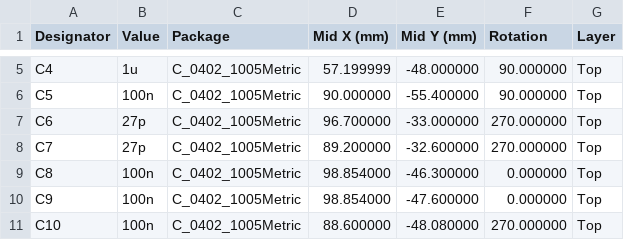
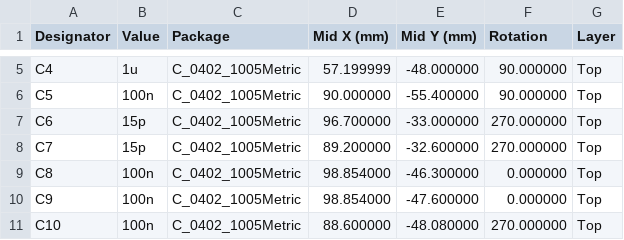
Before and after one commit to w0rxbend/worxboard, a CSV file: pcb/production/left/pcbway/centroid-bare-board.csv, drawn as a sheet; only a part is shown, gaps mark what is left out.

```diff
--- a/pcb/production/left/pcbway/centroid-bare-board.csv
+++ b/pcb/production/left/pcbway/centroid-bare-board.csv
@@ -6,4 +6,4 @@ C4,1u,C_0402_1005Metric,57.199999,-48.000000,90.000000,Top
 C5,100n,C_0402_1005Metric,90.000000,-55.400000,90.000000,Top
-C6,27p,C_0402_1005Metric,96.700000,-33.000000,270.000000,Top
-C7,27p,C_0402_1005Metric,89.200000,-32.600000,270.000000,Top
+C6,15p,C_0402_1005Metric,96.700000,-33.000000,270.000000,Top
+C7,15p,C_0402_1005Metric,89.200000,-32.600000,270.000000,Top
 C8,100n,C_0402_1005Metric,98.854000,-46.300000,0.000000,Top
```
Also changed, not shown: pcb/production/left/bare-board/bom.csv, pcb/production/left/bom.csv, 42 other files.
